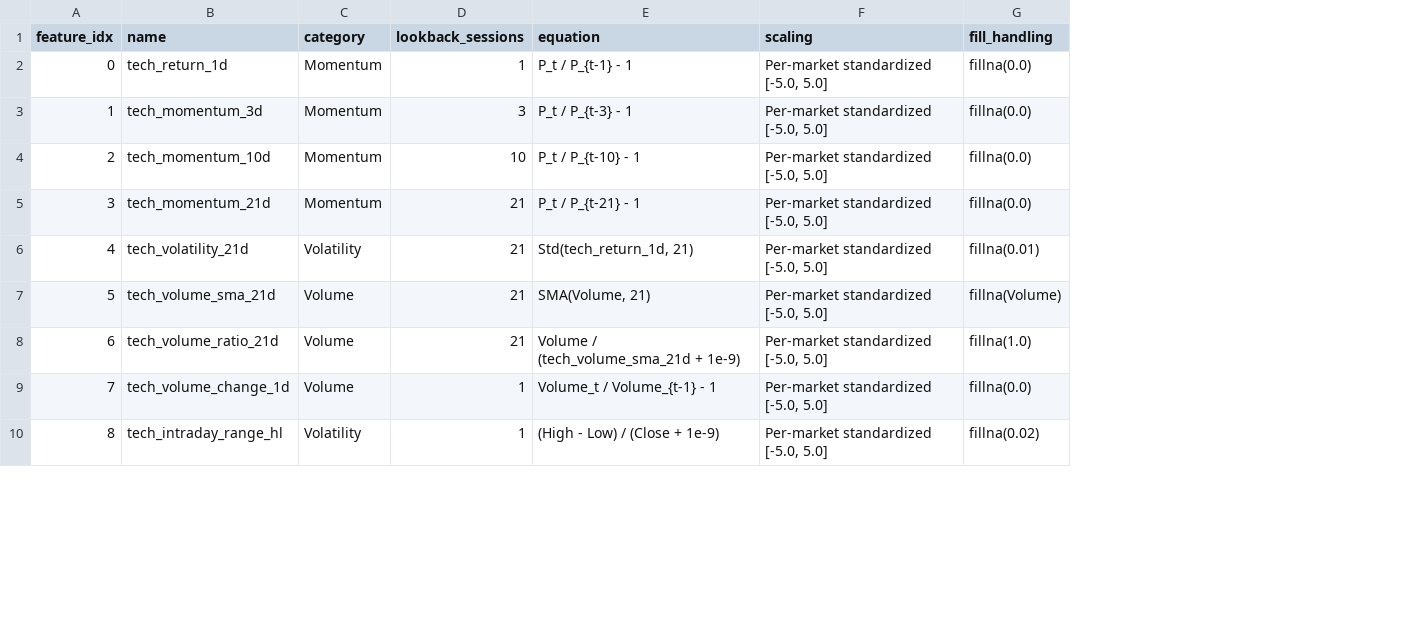
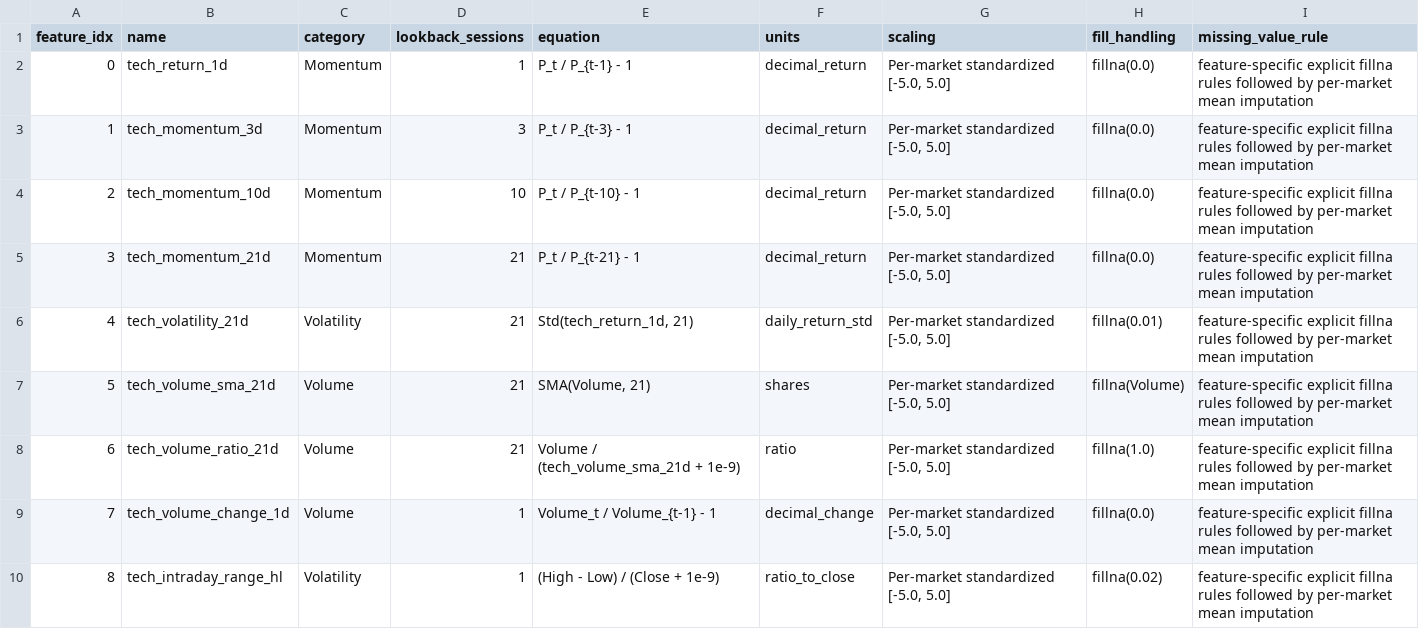
Before and after one commit to Rohil72/historical-memory-equity-data, a CSV file: data/feature_definitions.csv, drawn as a sheet; only a part is shown; the diff names each change by its address in the sheet, - before the commit and + after, or states it on an @@ line.

```diff
--- a/data/feature_definitions.csv
+++ b/data/feature_definitions.csv
+column F (units), rows 2-10: decimal_return | decimal_return | decimal_return | decimal_return | daily_return_std | shares | ratio | decimal_change | ratio_to_close
+column I (missing_value_rule), rows 2-10: all feature-specific explicit fillna rules followed by per-market mean imputation
```
Also changed, not shown: data/metrics_by_run.csv, data/run_manifest.csv, 18 other files.
